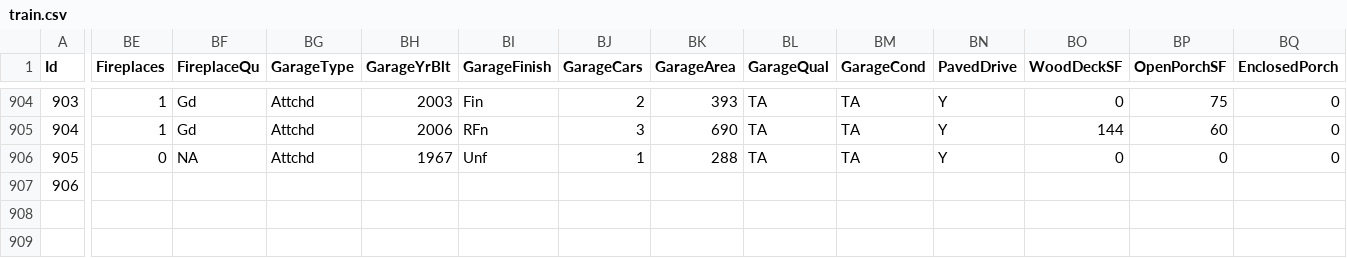
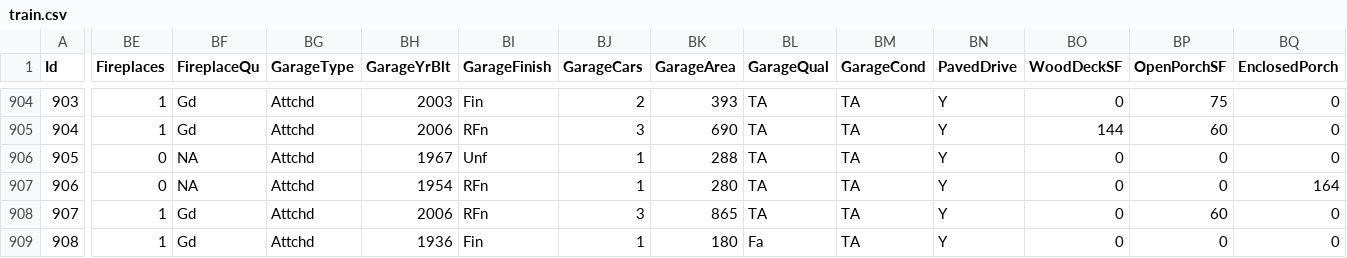
Before and after one commit to alioaza/-Architicture-Seminars-Msc-2nd-, a CSV file: train.csv, drawn as a sheet; only a part is shown, gaps mark what is left out; rows hold the shown columns only; the diff covers the shown part only; the diff names each change by its address in the sheet, - before the commit and + after, or states it on an @@ line.

Commit message:
Working commit.

```diff
--- a/train.csv
+++ b/train.csv
-BE907 (Fireplaces): (empty)
+BE907 (Fireplaces): 0
-BF907 (FireplaceQu): (empty)
+BF907 (FireplaceQu): NA
-BG907 (GarageType): (empty)
+BG907 (GarageType): Attchd
-BH907 (GarageYrBlt): (empty)
+BH907 (GarageYrBlt): 1954
-BI907 (GarageFinish): (empty)
+BI907 (GarageFinish): RFn
-BJ907 (GarageCars): (empty)
+BJ907 (GarageCars): 1
-BK907 (GarageArea): (empty)
+BK907 (GarageArea): 280
-BL907 (GarageQual): (empty)
+BL907 (GarageQual): TA
-BM907 (GarageCond): (empty)
+BM907 (GarageCond): TA
-BN907 (PavedDrive): (empty)
+BN907 (PavedDrive): Y
-BO907 (WoodDeckSF): (empty)
+BO907 (WoodDeckSF): 0
-BP907 (OpenPorchSF): (empty)
+BP907 (OpenPorchSF): 0
-BQ907 (EnclosedPorch): (empty)
+BQ907 (EnclosedPorch): 164
+row 908: 907 | 1 | Gd | Attchd | 2006 | RFn | 3 | 865 | TA | TA | Y | 0 | 60 | 0
+row 909: 908 | 1 | Gd | Attchd | 1936 | Fin | 1 | 180 | Fa | TA | Y | 0 | 0 | 0
```
Also changed, not shown: 12 edited cells elsewhere in this file.
